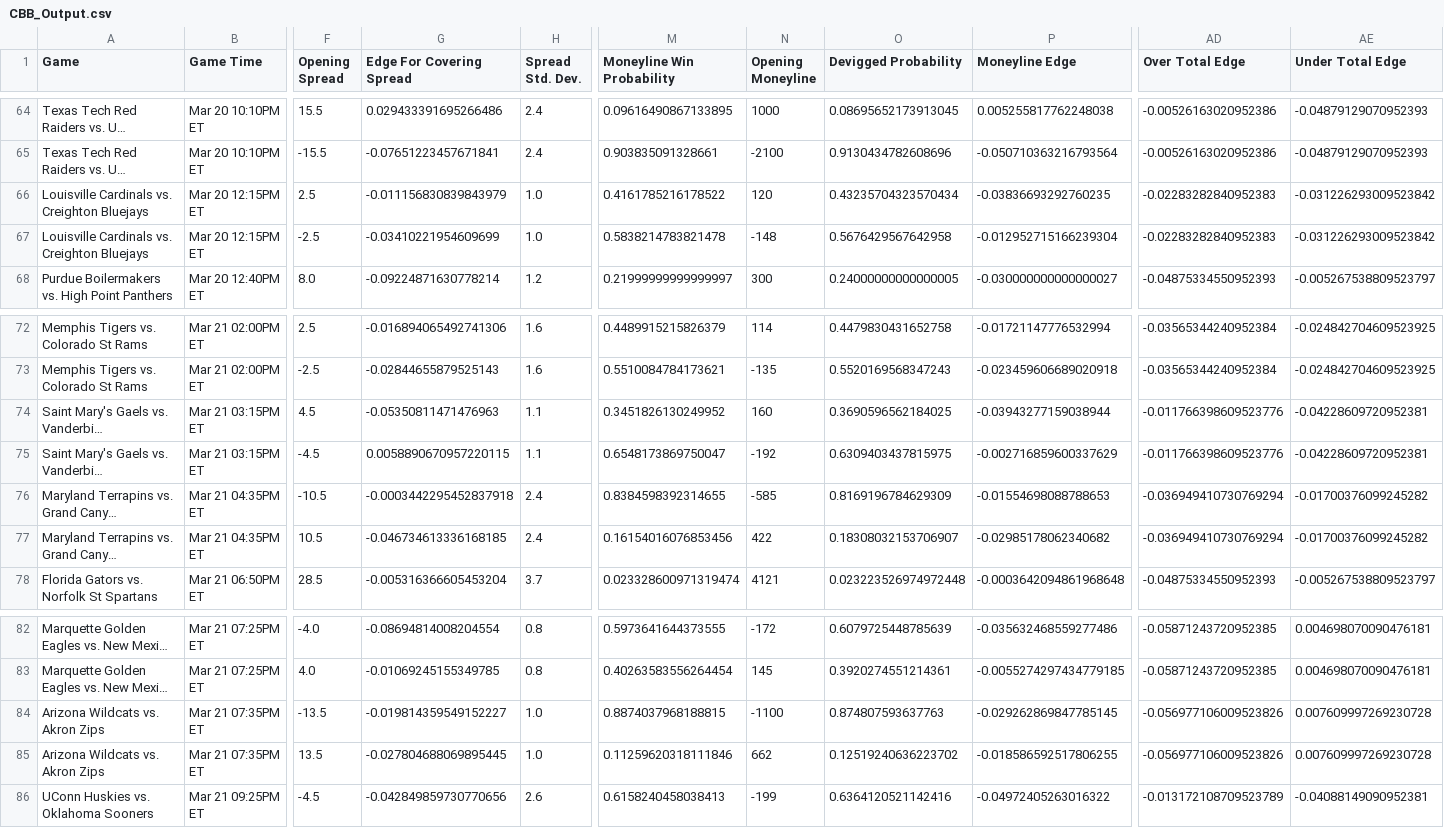
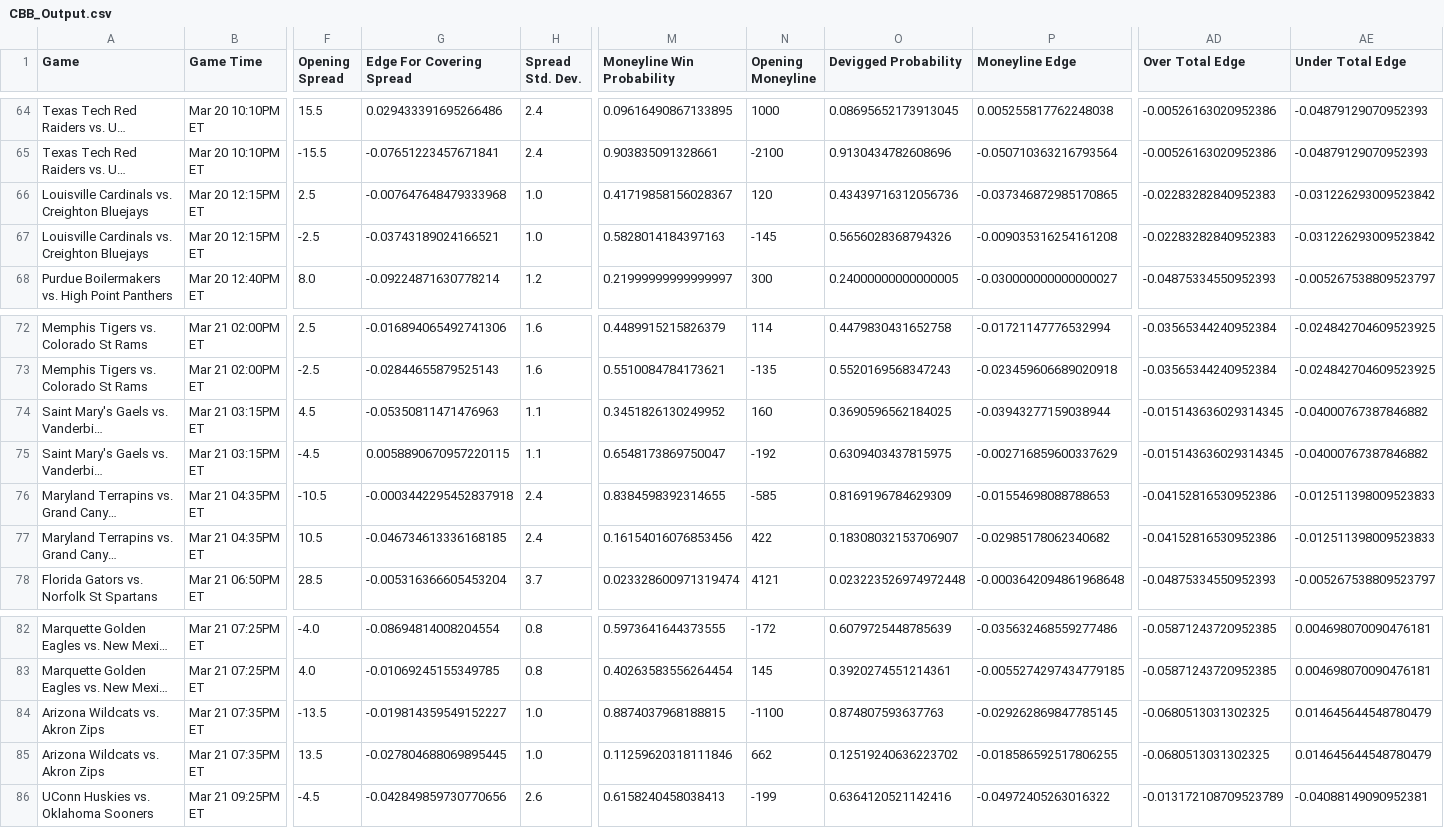
Before and after one commit to shaanchanchani/march_madness, a CSV file: CBB_Output.csv, drawn as a sheet; only a part is shown, gaps mark what is left out; long unchanged cells end in …; the diff names each change by its address in the sheet, - before the commit and + after, or states it on an @@ line.

```diff
--- a/CBB_Output.csv
+++ b/CBB_Output.csv
-G66 (Edge For Covering Spread): -0.011156830839843979
+G66 (Edge For Covering Spread): -0.007647648479333968
-M66 (Moneyline Win Probability): 0.4161785216178522
+M66 (Moneyline Win Probability): 0.41719858156028367
-O66 (Devigged Probability): 0.43235704323570434
+O66 (Devigged Probability): 0.43439716312056736
-P66 (Moneyline Edge): -0.03836693292760235
+P66 (Moneyline Edge): -0.037346872985170865
-G67 (Edge For Covering Spread): -0.03410221954609699
+G67 (Edge For Covering Spread): -0.03743189024166521
-M67 (Moneyline Win Probability): 0.5838214783821478
+M67 (Moneyline Win Probability): 0.5828014184397163
-N67 (Opening Moneyline): -148
+N67 (Opening Moneyline): -145
-O67 (Devigged Probability): 0.5676429567642958
+O67 (Devigged Probability): 0.5656028368794326
-P67 (Moneyline Edge): -0.012952715166239304
+P67 (Moneyline Edge): -0.009035316254161208
-AD74:AD75 (Over Total Edge): -0.011766398609523776
+AD74:AD75 (Over Total Edge): -0.015143636029314345
-AE74:AE75 (Under Total Edge): -0.04228609720952381
+AE74:AE75 (Under Total Edge): -0.04000767387846882
-AD76:AD77 (Over Total Edge): -0.036949410730769294
+AD76:AD77 (Over Total Edge): -0.04152816530952386
-AE76:AE77 (Under Total Edge): -0.01700376099245282
+AE76:AE77 (Under Total Edge): -0.012511398009523833
-AD84:AD85 (Over Total Edge): -0.056977106009523826
+AD84:AD85 (Over Total Edge): -0.0680513031302325
-AE84:AE85 (Under Total Edge): 0.007609997269230728
+AE84:AE85 (Under Total Edge): 0.014645644548780479
```
